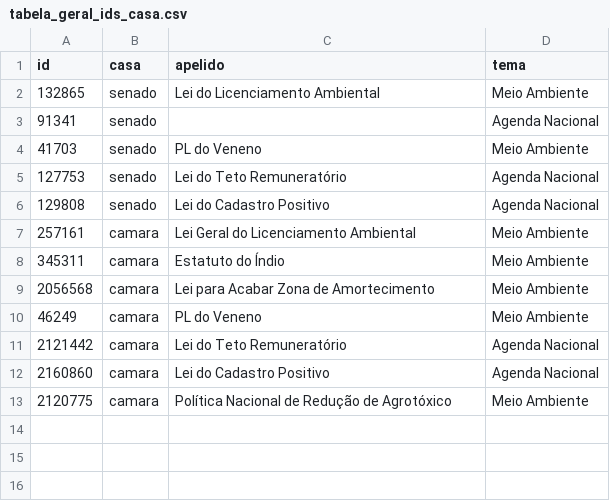
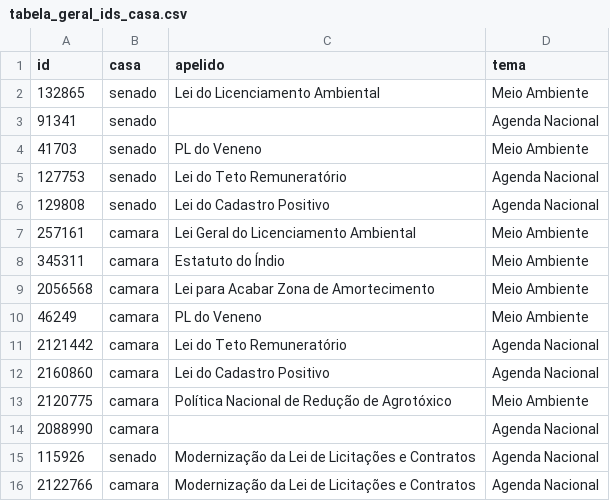
Before and after one commit to parlametria/leggo-backend, a CSV file: data/tabela_geral_ids_casa.csv, drawn as a sheet; the diff names each change by its address in the sheet, - before the commit and + after, or states it on an @@ line.

```diff
--- a/data/tabela_geral_ids_casa.csv
+++ b/data/tabela_geral_ids_casa.csv
+row 14: 2088990 | camara |  | Agenda Nacional
+row 15: 115926 | senado | Modernização da Lei de Licitações e Contratos | Agenda Nacional
+row 16: 2122766 | camara | Modernização da Lei de Licitações e Contratos | Agenda Nacional
```
Also changed, not shown: data/trams.csv, 8 other files.
